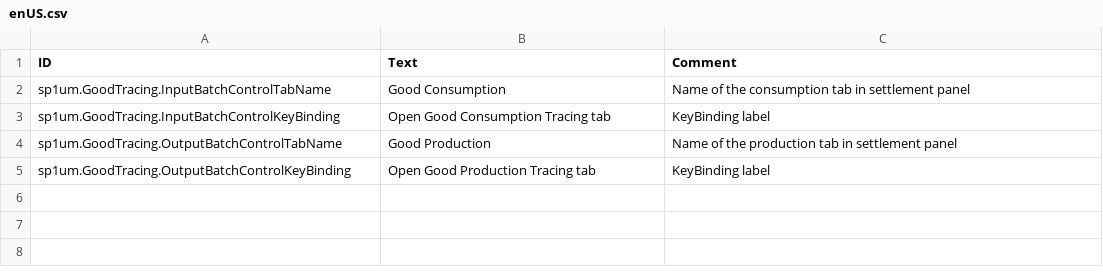
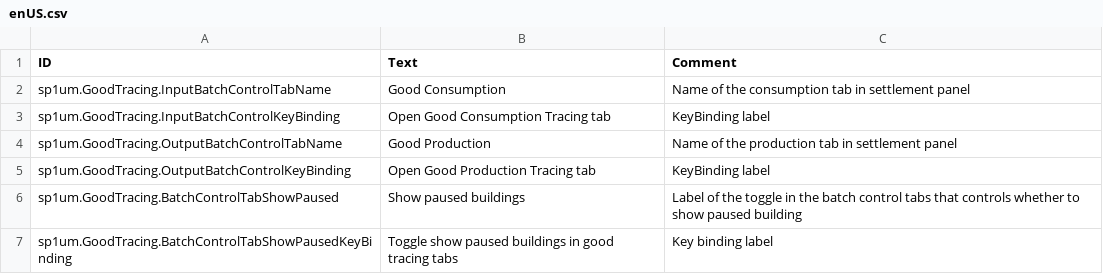
Before and after one commit to spium/timberborn-modding, a CSV file: Assets/Mods/GoodTracing/Data/Localizations/enUS.csv, drawn as a sheet.

Commit message:
feat(good-tracing): add toggle to show/hide paused buildings

```diff
--- a/Assets/Mods/GoodTracing/Data/Localizations/enUS.csv
+++ b/Assets/Mods/GoodTracing/Data/Localizations/enUS.csv
@@ -5 +5,3 @@ sp1um.GoodTracing.OutputBatchControlTabName,Good Production,Name of the producti
 sp1um.GoodTracing.OutputBatchControlKeyBinding,Open Good Production Tracing tab,KeyBinding label
+sp1um.GoodTracing.BatchControlTabShowPaused,Show paused buildings,Label of the toggle in the batch control tabs that controls whether to show paused building
+sp1um.GoodTracing.BatchControlTabShowPausedKeyBinding,Toggle show paused buildings in good tracing tabs,Key binding label
```
Also changed, not shown: 10 other files.
